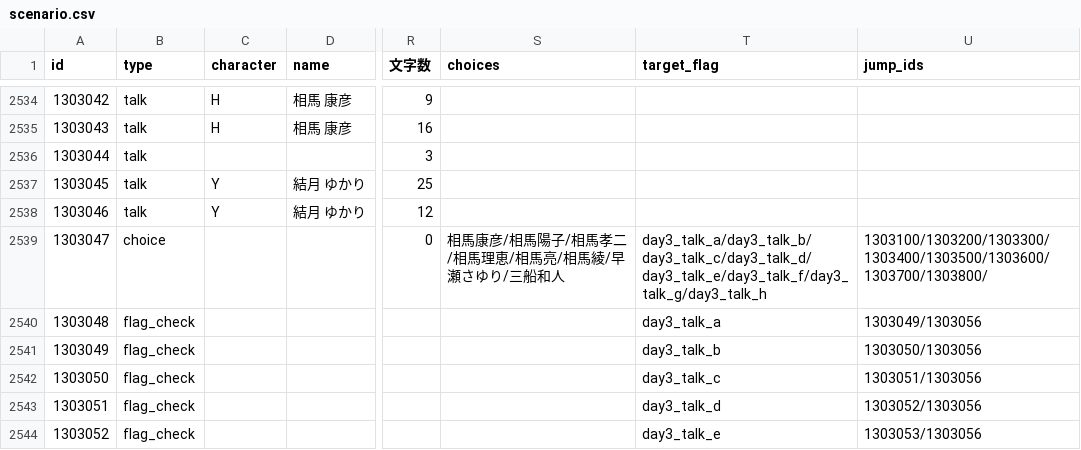
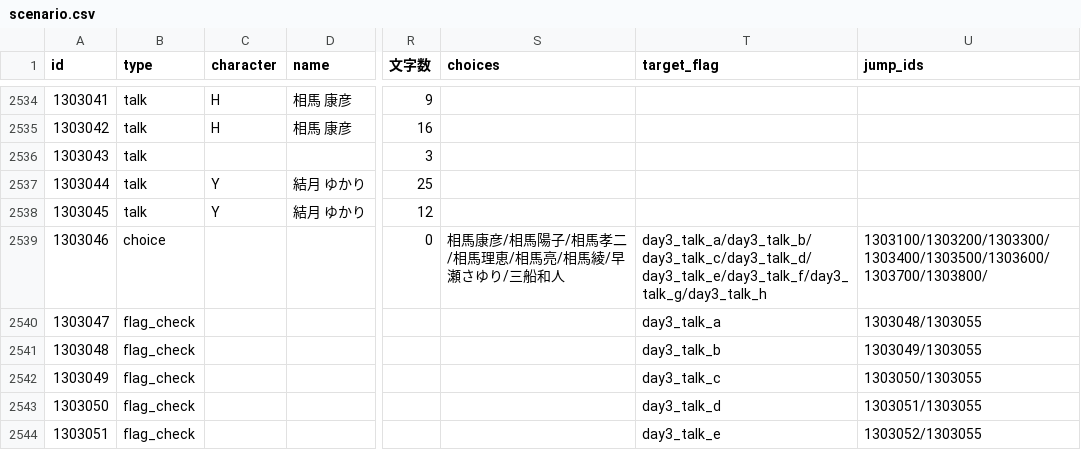
Before and after one commit to Musasin/CaseFile, a CSV file: CaseFile/Assets/Resources/scenario.csv, drawn as a sheet; only a part is shown, gaps mark what is left out; the diff covers the shown part only; the diff names each change by its address in the sheet, - before the commit and + after, or states it on an @@ line.

```diff
--- a/CaseFile/Assets/Resources/scenario.csv
+++ b/CaseFile/Assets/Resources/scenario.csv
@@ column A (id) renumbered between rows 331 and 3011 @@
-U2540 (jump_ids): 1303049/1303056
+U2540 (jump_ids): 1303048/1303055
-U2541 (jump_ids): 1303050/1303056
+U2541 (jump_ids): 1303049/1303055
-U2542 (jump_ids): 1303051/1303056
+U2542 (jump_ids): 1303050/1303055
-U2543 (jump_ids): 1303052/1303056
+U2543 (jump_ids): 1303051/1303055
-U2544 (jump_ids): 1303053/1303056
+U2544 (jump_ids): 1303052/1303055
```
Also changed, not shown: 9 added rows, 6 removed rows and 47 edited cells elsewhere in this file, 25 other files.
